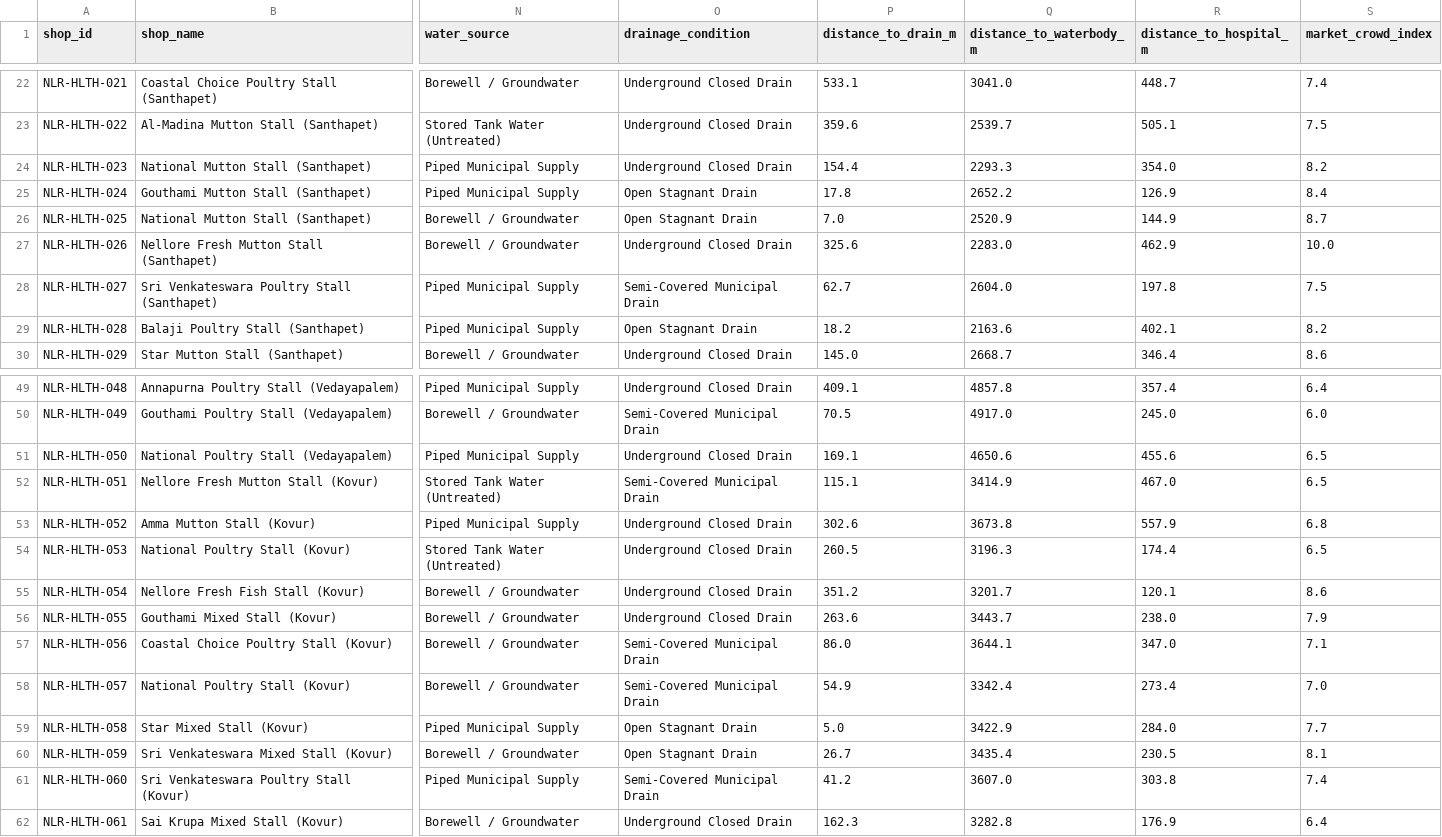
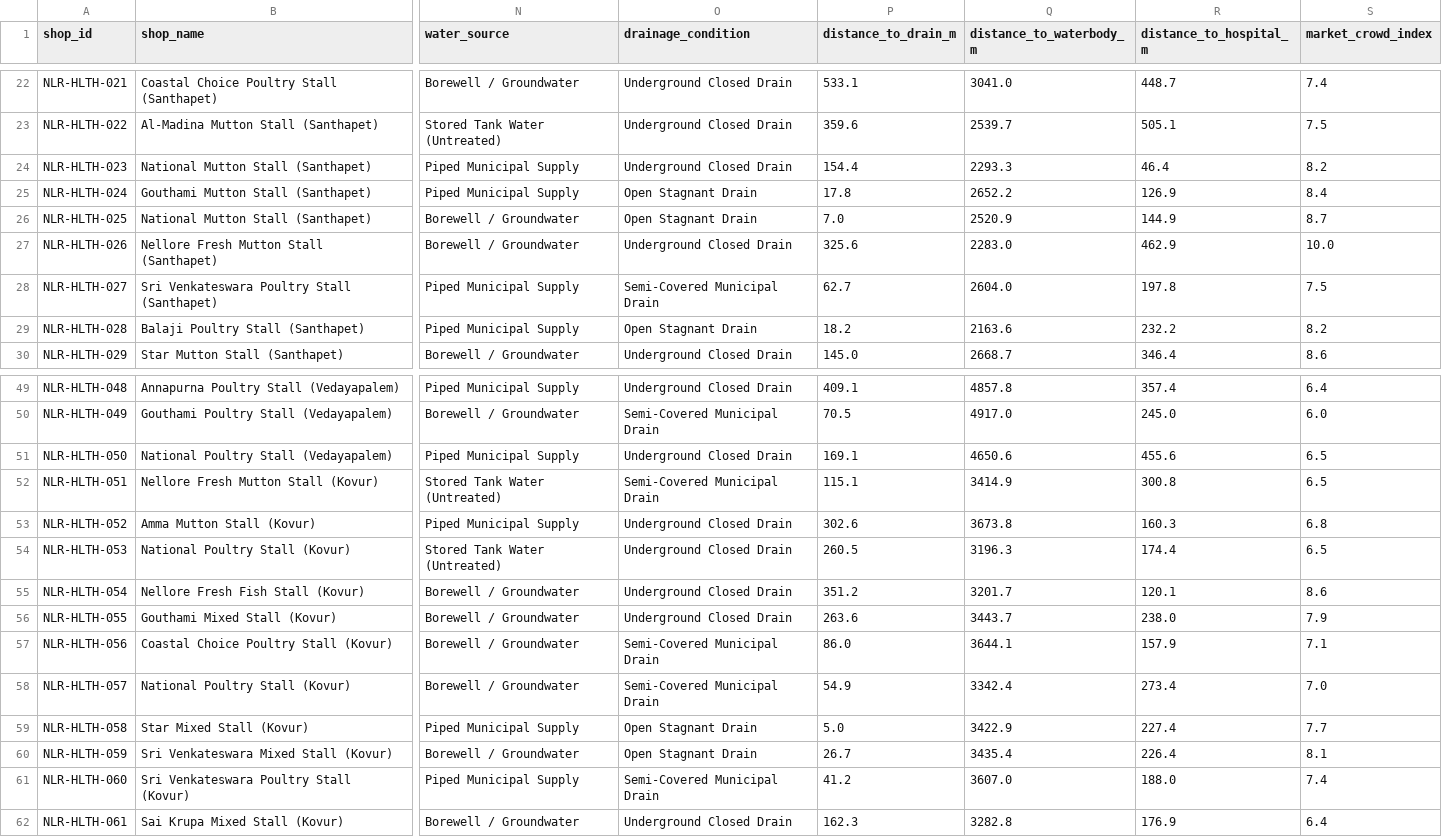
Before and after one commit to virahitvin8/nellore-health-gis, a CSV file: data/markets/wet_markets_inventory.csv, drawn as a sheet; only a part is shown, gaps mark what is left out; the diff names each change by its address in the sheet, - before the commit and + after, or states it on an @@ line.

Commit message:
feat: add tagged drinking water pipelines, RO plants, vegetable markets, Drone & Bike commute modes, and QGIS sync

```diff
--- a/data/markets/wet_markets_inventory.csv
+++ b/data/markets/wet_markets_inventory.csv
-R24 (distance_to_hospital_m): 354.0
+R24 (distance_to_hospital_m): 46.4
-R29 (distance_to_hospital_m): 402.1
+R29 (distance_to_hospital_m): 232.2
-R52 (distance_to_hospital_m): 467.0
+R52 (distance_to_hospital_m): 300.8
-R53 (distance_to_hospital_m): 557.9
+R53 (distance_to_hospital_m): 160.3
-R57 (distance_to_hospital_m): 347.0
+R57 (distance_to_hospital_m): 157.9
-R59 (distance_to_hospital_m): 284.0
+R59 (distance_to_hospital_m): 227.4
-R60 (distance_to_hospital_m): 230.5
+R60 (distance_to_hospital_m): 226.4
-R61 (distance_to_hospital_m): 303.8
+R61 (distance_to_hospital_m): 188.0
```
Also changed, not shown: data/risk_analysis/market_geo_risk_classified.csv, 24 other files.
